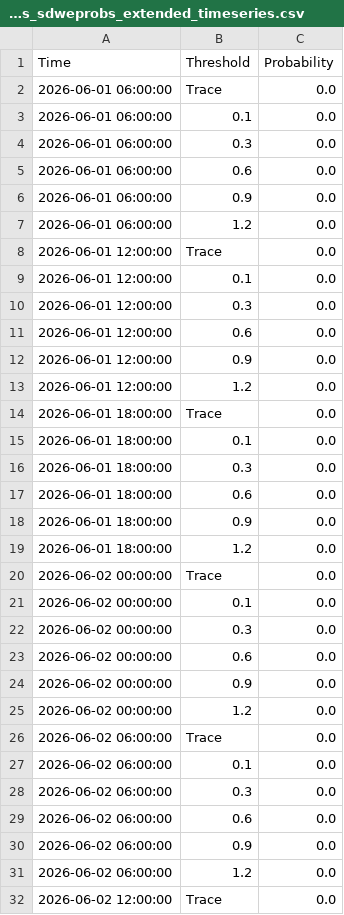
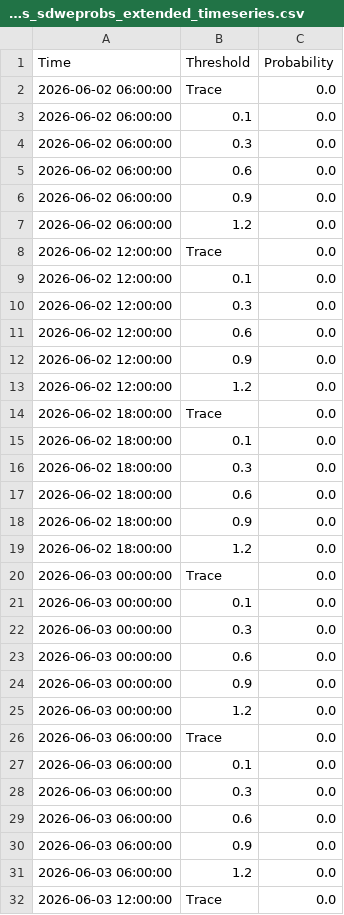
Before and after one commit to makensweather/probability_thresholds, a CSV file: jerry_adams_sdweprobs_extended_timeseries.csv, drawn as a sheet; only a part is shown; the shorter side is filled out with more unchanged rows; the diff covers the shown part only.

Commit message:
Update jerry_adams_sdweprobs_extended_timeseries.csv

```diff
--- a/jerry_adams_sdweprobs_extended_timeseries.csv
+++ b/jerry_adams_sdweprobs_extended_timeseries.csv
@@ -1,26 +1,2 @@
 Time,Threshold,Probability
-2026-06-01 06:00:00,Trace,0.0
-2026-06-01 06:00:00,0.1,0.0
-2026-06-01 06:00:00,0.3,0.0
-2026-06-01 06:00:00,0.6,0.0
-2026-06-01 06:00:00,0.9,0.0
-2026-06-01 06:00:00,1.2,0.0
-2026-06-01 12:00:00,Trace,0.0
-2026-06-01 12:00:00,0.1,0.0
-2026-06-01 12:00:00,0.3,0.0
-2026-06-01 12:00:00,0.6,0.0
-2026-06-01 12:00:00,0.9,0.0
-2026-06-01 12:00:00,1.2,0.0
-2026-06-01 18:00:00,Trace,0.0
-2026-06-01 18:00:00,0.1,0.0
-2026-06-01 18:00:00,0.3,0.0
-2026-06-01 18:00:00,0.6,0.0
-2026-06-01 18:00:00,0.9,0.0
-2026-06-01 18:00:00,1.2,0.0
-2026-06-02 00:00:00,Trace,0.0
-2026-06-02 00:00:00,0.1,0.0
-2026-06-02 00:00:00,0.3,0.0
-2026-06-02 00:00:00,0.6,0.0
-2026-06-02 00:00:00,0.9,0.0
-2026-06-02 00:00:00,1.2,0.0
 2026-06-02 06:00:00,Trace,0.0
```
Also changed, not shown: 24 added rows elsewhere in this file.
